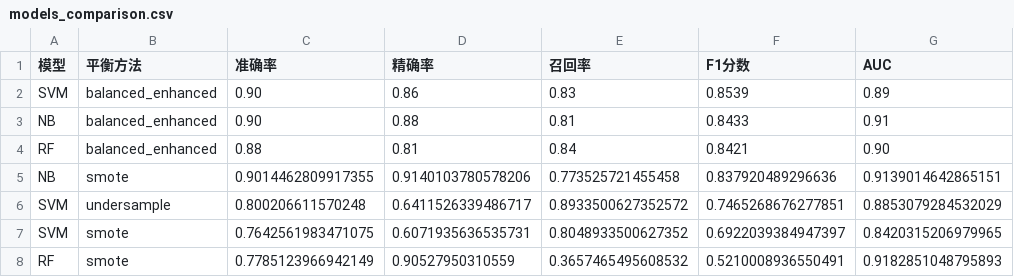
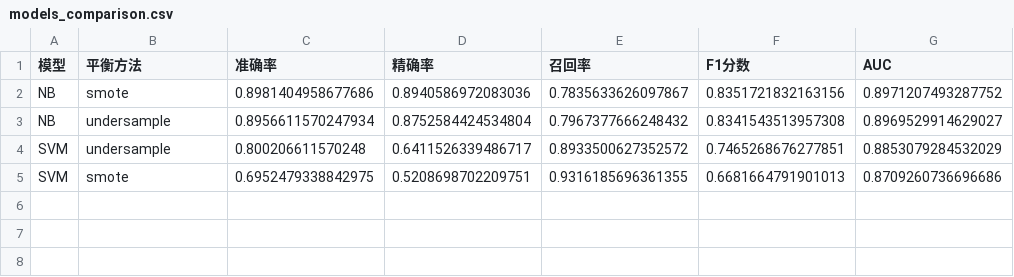
Before and after one commit to vincentwang79/otp-model-for-golang, a CSV file: results/validation/models_comparison.csv, drawn as a sheet.

Commit message:
Refactor Go model usage guide and improved model guide to emphasize the recommended SVM+balanced_enhanced model, update CLI usage instructions, and add new model parameters and examples. Introduce new validation metrics and performance comparisons for enhanced model evaluation.

```diff
--- a/results/validation/models_comparison.csv
+++ b/results/validation/models_comparison.csv
@@ -1,8 +1,5 @@
 模型,平衡方法,准确率,精确率,召回率,F1分数,AUC
-SVM,balanced_enhanced,0.90,0.86,0.83,0.8539,0.89
-NB,balanced_enhanced,0.90,0.88,0.81,0.8433,0.91
-RF,balanced_enhanced,0.88,0.81,0.84,0.8421,0.90
-NB,smote,0.9014462809917355,0.9140103780578206,0.773525721455458,0.837920489296636,0.9139014642865151
+NB,smote,0.8981404958677686,0.8940586972083036,0.7835633626097867,0.8351721832163156,0.8971207493287752
+NB,undersample,0.8956611570247934,0.8752584424534804,0.7967377666248432,0.8341543513957308,0.8969529914629027
 SVM,undersample,0.800206611570248,0.6411526339486717,0.8933500627352572,0.7465268676277851,0.8853079284532029
-SVM,smote,0.7642561983471075,0.6071935636535731,0.8048933500627352,0.6922039384947397,0.8420315206979965
-RF,smote,0.7785123966942149,0.90527950310559,0.3657465495608532,0.5210008936550491,0.9182851048795893
+SVM,smote,0.6952479338842975,0.5208698702209751,0.9316185696361355,0.6681664791901013,0.8709260736696686
```
Also changed, not shown: 23 other files.
